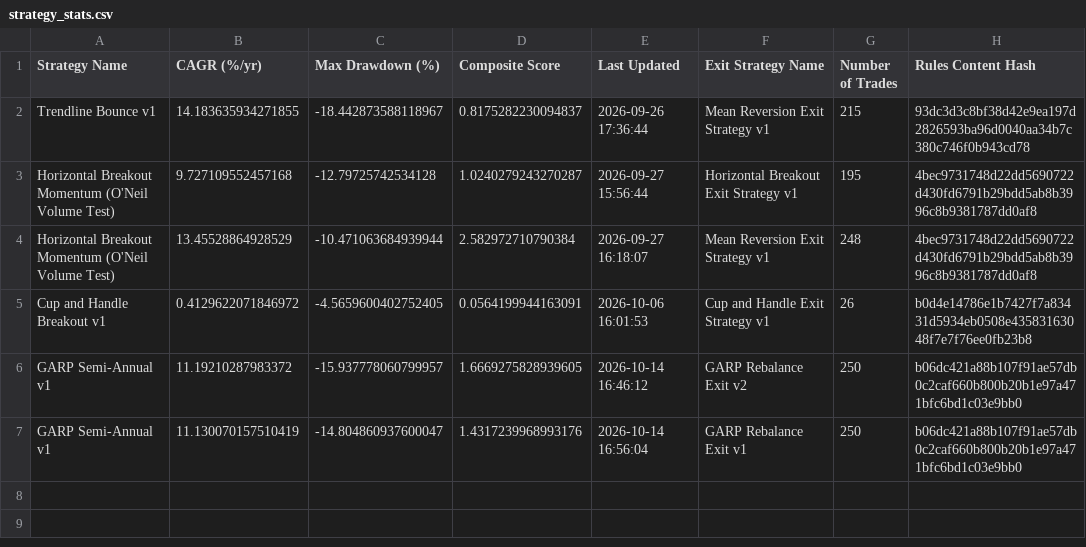
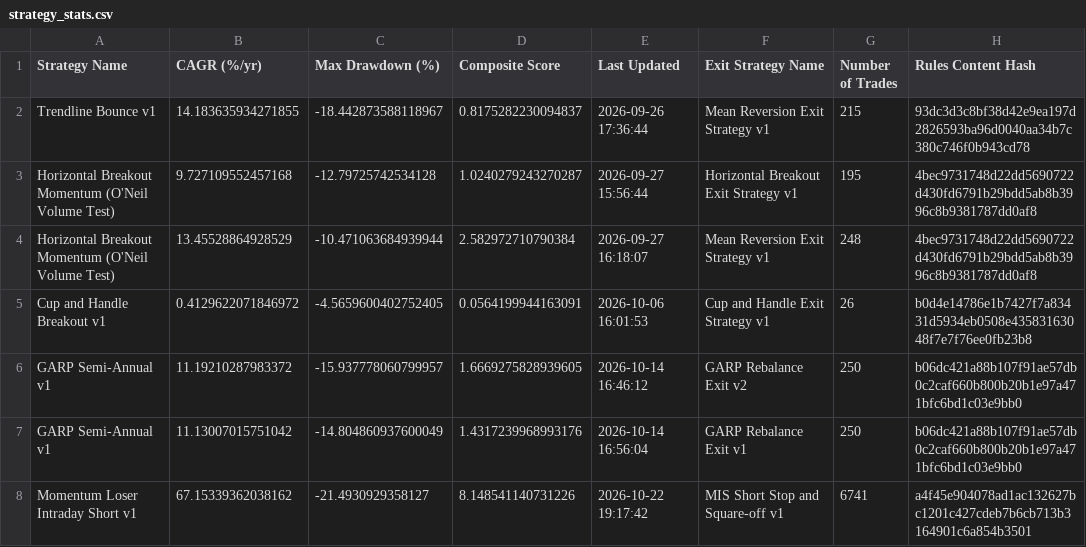
Before and after one commit to bedmuthaapoorv/FrontierTradelight, a CSV file: Strategies/Default/data/strategy_stats.csv, drawn as a sheet.

Commit message:
Improve backtest data and strategy runtime
Exclude thin Muhurat and special-session bars from fetched and cached history, pass optional momentum and fundamentals data compatibly, and make backtest progress logs update promptly. Update the intraday short exit strategy and add NSE calendar research and rule snapshots.

```diff
--- a/Strategies/Default/data/strategy_stats.csv
+++ b/Strategies/Default/data/strategy_stats.csv
@@ -6,2 +6,3 @@ Cup and Handle Breakout v1,0.4129622071846972,-4.5659600402752405,0.056419994416
 GARP Semi-Annual v1,11.19210287983372,-15.937778060799957,1.6669275828939605,2026-10-14 16:46:12,GARP Rebalance Exit v2,250,b06dc421a88b107f91ae57db0c2caf660b800b20b1e97a471bfc6bd1c03e9bb0
-GARP Semi-Annual v1,11.130070157510419,-14.804860937600047,1.4317239968993176,2026-10-14 16:56:04,GARP Rebalance Exit v1,250,b06dc421a88b107f91ae57db0c2caf660b800b20b1e97a471bfc6bd1c03e9bb0
+GARP Semi-Annual v1,11.13007015751042,-14.804860937600049,1.4317239968993176,2026-10-14 16:56:04,GARP Rebalance Exit v1,250,b06dc421a88b107f91ae57db0c2caf660b800b20b1e97a471bfc6bd1c03e9bb0
+Momentum Loser Intraday Short v1,67.15339362038162,-21.4930929358127,8.148541140731226,2026-10-22 19:17:42,MIS Short Stop and Square-off v1,6741,a4f45e904078ad1ac132627bc1201c427cdeb7b6cb713b3164901c6a854b3501
```
Also changed, not shown: 21 other files.
